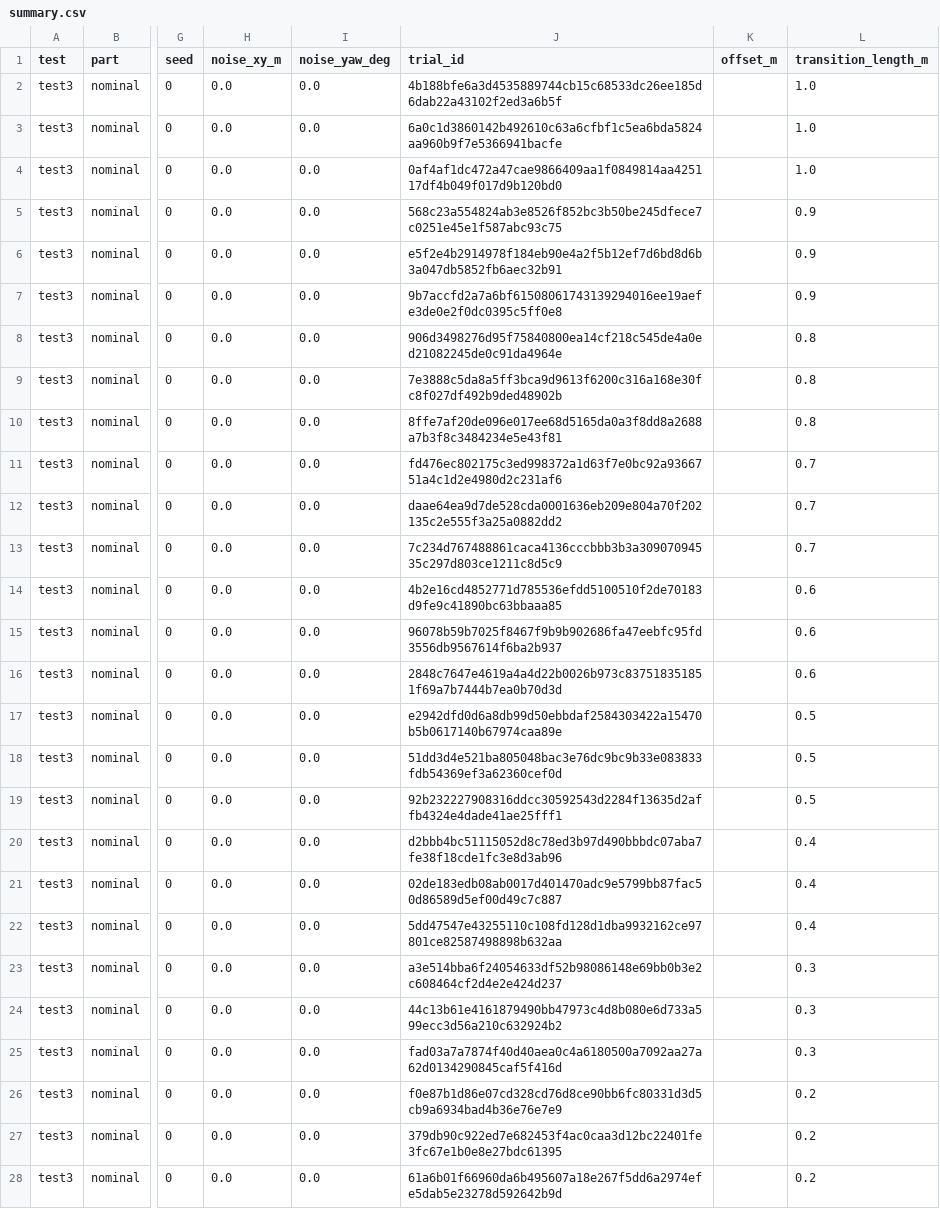
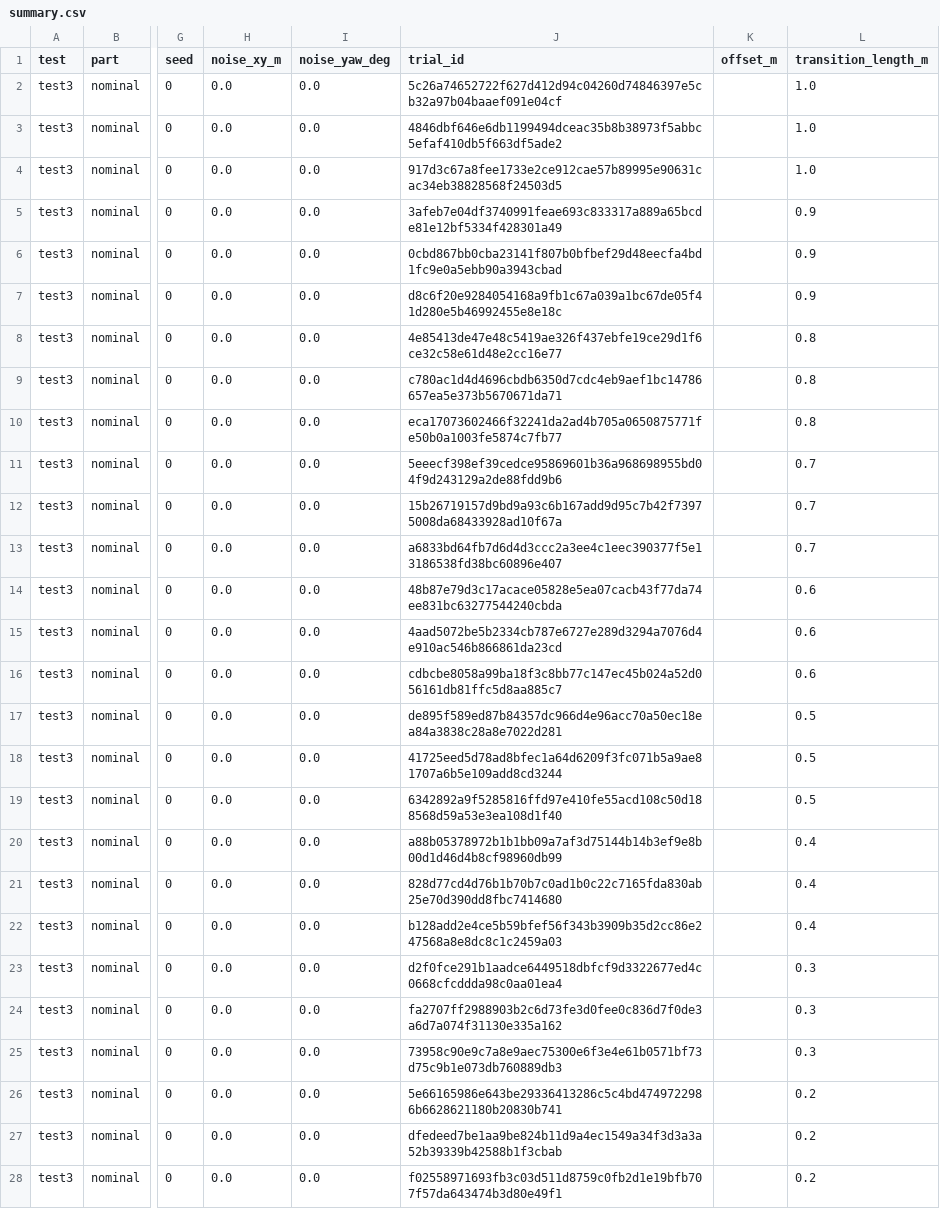
Before and after one commit to decwest/ec_dwvp, a CSV file: results/access_v3/test3/summary.csv, drawn as a sheet; only a part is shown, gaps mark what is left out; the diff covers the shown part only; the diff names each change by its address in the sheet, - before the commit and + after, or states it on an @@ line.

```diff
--- a/results/access_v3/test3/summary.csv
+++ b/results/access_v3/test3/summary.csv
-J2 (trial_id): 4b188bfe6a3d4535889744cb15c68533dc26ee185d6dab22a43102f2ed3a6b5f
+J2 (trial_id): 5c26a74652722f627d412d94c04260d74846397e5cb32a97b04baaef091e04cf
-J3 (trial_id): 6a0c1d3860142b492610c63a6cfbf1c5ea6bda5824aa960b9f7e5366941bacfe
+J3 (trial_id): 4846dbf646e6db1199494dceac35b8b38973f5abbc5efaf410db5f663df5ade2
-J4 (trial_id): 0af4af1dc472a47cae9866409aa1f0849814aa425117df4b049f017d9b120bd0
+J4 (trial_id): 917d3c67a8fee1733e2ce912cae57b89995e90631cac34eb38828568f24503d5
-J5 (trial_id): 568c23a554824ab3e8526f852bc3b50be245dfece7c0251e45e1f587abc93c75
+J5 (trial_id): 3afeb7e04df3740991feae693c833317a889a65bcde81e12bf5334f428301a49
-J6 (trial_id): e5f2e4b2914978f184eb90e4a2f5b12ef7d6bd8d6b3a047db5852fb6aec32b91
+J6 (trial_id): 0cbd867bb0cba23141f807b0bfbef29d48eecfa4bd1fc9e0a5ebb90a3943cbad
-J7 (trial_id): 9b7accfd2a7a6bf61508061743139294016ee19aefe3de0e2f0dc0395c5ff0e8
+J7 (trial_id): d8c6f20e9284054168a9fb1c67a039a1bc67de05f41d280e5b46992455e8e18c
-J8 (trial_id): 906d3498276d95f75840800ea14cf218c545de4a0ed21082245de0c91da4964e
+J8 (trial_id): 4e85413de47e48c5419ae326f437ebfe19ce29d1f6ce32c58e61d48e2cc16e77
-J9 (trial_id): 7e3888c5da8a5ff3bca9d9613f6200c316a168e30fc8f027df492b9ded48902b
+J9 (trial_id): c780ac1d4d4696cbdb6350d7cdc4eb9aef1bc14786657ea5e373b5670671da71
-J10 (trial_id): 8ffe7af20de096e017ee68d5165da0a3f8dd8a2688a7b3f8c3484234e5e43f81
+J10 (trial_id): eca17073602466f32241da2ad4b705a0650875771fe50b0a1003fe5874c7fb77
-J11 (trial_id): fd476ec802175c3ed998372a1d63f7e0bc92a9366751a4c1d2e4980d2c231af6
+J11 (trial_id): 5eeecf398ef39cedce95869601b36a968698955bd04f9d243129a2de88fdd9b6
-J12 (trial_id): daae64ea9d7de528cda0001636eb209e804a70f202135c2e555f3a25a0882dd2
+J12 (trial_id): 15b26719157d9bd9a93c6b167add9d95c7b42f73975008da68433928ad10f67a
-J13 (trial_id): 7c234d767488861caca4136cccbbb3b3a30907094535c297d803ce1211c8d5c9
+J13 (trial_id): a6833bd64fb7d6d4d3ccc2a3ee4c1eec390377f5e13186538fd38bc60896e407
-J14 (trial_id): 4b2e16cd4852771d785536efdd5100510f2de70183d9fe9c41890bc63bbaaa85
+J14 (trial_id): 48b87e79d3c17acace05828e5ea07cacb43f77da74ee831bc63277544240cbda
-J15 (trial_id): 96078b59b7025f8467f9b9b902686fa47eebfc95fd3556db9567614f6ba2b937
+J15 (trial_id): 4aad5072be5b2334cb787e6727e289d3294a7076d4e910ac546b866861da23cd
-J16 (trial_id): 2848c7647e4619a4a4d22b0026b973c837518351851f69a7b7444b7ea0b70d3d
+J16 (trial_id): cdbcbe8058a99ba18f3c8bb77c147ec45b024a52d056161db81ffc5d8aa885c7
-J17 (trial_id): e2942dfd0d6a8db99d50ebbdaf2584303422a15470b5b0617140b67974caa89e
+J17 (trial_id): de895f589ed87b84357dc966d4e96acc70a50ec18ea84a3838c28a8e7022d281
-J18 (trial_id): 51dd3d4e521ba805048bac3e76dc9bc9b33e083833fdb54369ef3a62360cef0d
+J18 (trial_id): 41725eed5d78ad8bfec1a64d6209f3fc071b5a9ae81707a6b5e109add8cd3244
-J19 (trial_id): 92b232227908316ddcc30592543d2284f13635d2affb4324e4dade41ae25fff1
+J19 (trial_id): 6342892a9f5285816ffd97e410fe55acd108c50d188568d59a53e3ea108d1f40
-J20 (trial_id): d2bbb4bc51115052d8c78ed3b97d490bbbdc07aba7fe38f18cde1fc3e8d3ab96
+J20 (trial_id): a88b05378972b1b1bb09a7af3d75144b14b3ef9e8b00d1d46d4b8cf98960db99
-J21 (trial_id): 02de183edb08ab0017d401470adc9e5799bb87fac50d86589d5ef00d49c7c887
+J21 (trial_id): 828d77cd4d76b1b70b7c0ad1b0c22c7165fda830ab25e70d390dd8fbc7414680
-J22 (trial_id): 5dd47547e43255110c108fd128d1dba9932162ce97801ce82587498898b632aa
+J22 (trial_id): b128add2e4ce5b59bfef56f343b3909b35d2cc86e247568a8e8dc8c1c2459a03
-J23 (trial_id): a3e514bba6f24054633df52b98086148e69bb0b3e2c608464cf2d4e2e424d237
+J23 (trial_id): d2f0fce291b1aadce6449518dbfcf9d3322677ed4c0668cfcddda98c0aa01ea4
-J24 (trial_id): 44c13b61e4161879490bb47973c4d8b080e6d733a599ecc3d56a210c632924b2
+J24 (trial_id): fa2707ff2988903b2c6d73fe3d0fee0c836d7f0de3a6d7a074f31130e335a162
-J25 (trial_id): fad03a7a7874f40d40aea0c4a6180500a7092aa27a62d0134290845caf5f416d
+J25 (trial_id): 73958c90e9c7a8e9aec75300e6f3e4e61b0571bf73d75c9b1e073db760889db3
-J26 (trial_id): f0e87b1d86e07cd328cd76d8ce90bb6fc80331d3d5cb9a6934bad4b36e76e7e9
+J26 (trial_id): 5e66165986e643be29336413286c5c4bd4749722986b6628621180b20830b741
-J27 (trial_id): 379db90c922ed7e682453f4ac0caa3d12bc22401fe3fc67e1b0e8e27bdc61395
+J27 (trial_id): dfedeed7be1aa9be824b11d9a4ec1549a34f3d3a3a52b39339b42588b1f3cbab
-J28 (trial_id): 61a6b01f66960da6b495607a18e267f5dd6a2974efe5dab5e23278d592642b9d
+J28 (trial_id): f02558971693fb3c03d511d8759c0fb2d1e19bfb707f57da643474b3d80e49f1
```
Also changed, not shown: 105 edited cells elsewhere in this file, results/access_v3/test1/summary.csv, results/access_v3/test2/summary.csv, 41 other files.
